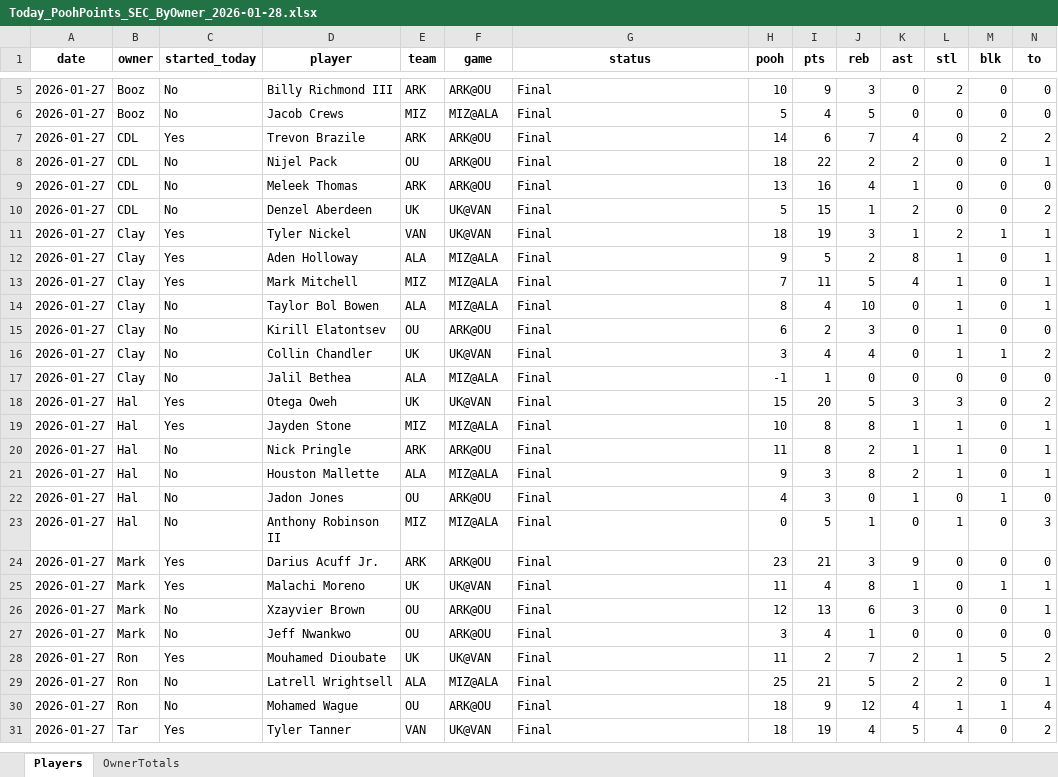
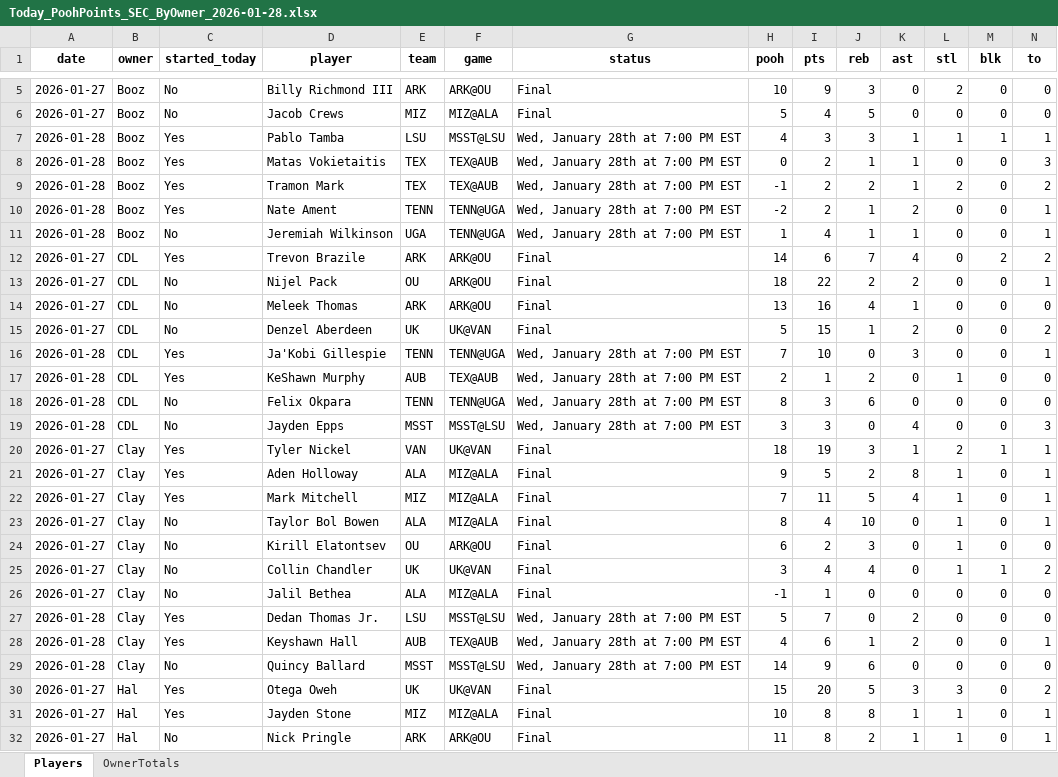
Before and after one commit to hal9000moncrief-dotcom/pooh-points, an Excel workbook: docs/Today_PoohPoints_SEC_ByOwner_2026-01-28.xlsx, sheet Players, drawn as a sheet; only a part is shown, gaps mark what is left out; the shorter side is filled out with more unchanged rows; values as stored, in another font and other column widths than the file's, no borders; rows hold the shown columns only; the diff covers the shown part only; the diff names each change by its address in the sheet, - before the commit and + after, or states it on an @@ line.

```diff
--- a/docs/Today_PoohPoints_SEC_ByOwner_2026-01-28.xlsx (sheet Players)
+++ b/docs/Today_PoohPoints_SEC_ByOwner_2026-01-28.xlsx (sheet Players)
+row 7: 2026-01-28 | Booz | Yes | Pablo Tamba | LSU | MSST@LSU | Wed, January 28th at 7:00 PM EST | 4 | 3 | 3 | 1 | 1 | 1 | 1
+row 8: 2026-01-28 | Booz | Yes | Matas Vokietaitis | TEX | TEX@AUB | Wed, January 28th at 7:00 PM EST | 0 | 2 | 1 | 1 | 0 | 0 | 3
+row 9: 2026-01-28 | Booz | Yes | Tramon Mark | TEX | TEX@AUB | Wed, January 28th at 7:00 PM EST | -1 | 2 | 2 | 1 | 2 | 0 | 2
+row 10: 2026-01-28 | Booz | Yes | Nate Ament | TENN | TENN@UGA | Wed, January 28th at 7:00 PM EST | -2 | 2 | 1 | 2 | 0 | 0 | 1
+row 11: 2026-01-28 | Booz | No | Jeremiah Wilkinson | UGA | TENN@UGA | Wed, January 28th at 7:00 PM EST | 1 | 4 | 1 | 1 | 0 | 0 | 1
+row 16: 2026-01-28 | CDL | Yes | Ja'Kobi Gillespie | TENN | TENN@UGA | Wed, January 28th at 7:00 PM EST | 7 | 10 | 0 | 3 | 0 | 0 | 1
+row 17: 2026-01-28 | CDL | Yes | KeShawn Murphy | AUB | TEX@AUB | Wed, January 28th at 7:00 PM EST | 2 | 1 | 2 | 0 | 1 | 0 | 0
+row 18: 2026-01-28 | CDL | No | Felix Okpara | TENN | TENN@UGA | Wed, January 28th at 7:00 PM EST | 8 | 3 | 6 | 0 | 0 | 0 | 0
+row 19: 2026-01-28 | CDL | No | Jayden Epps | MSST | MSST@LSU | Wed, January 28th at 7:00 PM EST | 3 | 3 | 0 | 4 | 0 | 0 | 3
+row 27: 2026-01-28 | Clay | Yes | Dedan Thomas Jr. | LSU | MSST@LSU | Wed, January 28th at 7:00 PM EST | 5 | 7 | 0 | 2 | 0 | 0 | 0
+row 28: 2026-01-28 | Clay | Yes | Keyshawn Hall | AUB | TEX@AUB | Wed, January 28th at 7:00 PM EST | 4 | 6 | 1 | 2 | 0 | 0 | 1
+row 29: 2026-01-28 | Clay | No | Quincy Ballard | MSST | MSST@LSU | Wed, January 28th at 7:00 PM EST | 14 | 9 | 6 | 0 | 0 | 0 | 0
```
Also changed, not shown: 42 added rows elsewhere in this sheet, sheet OwnerTotals, 3 other files.
